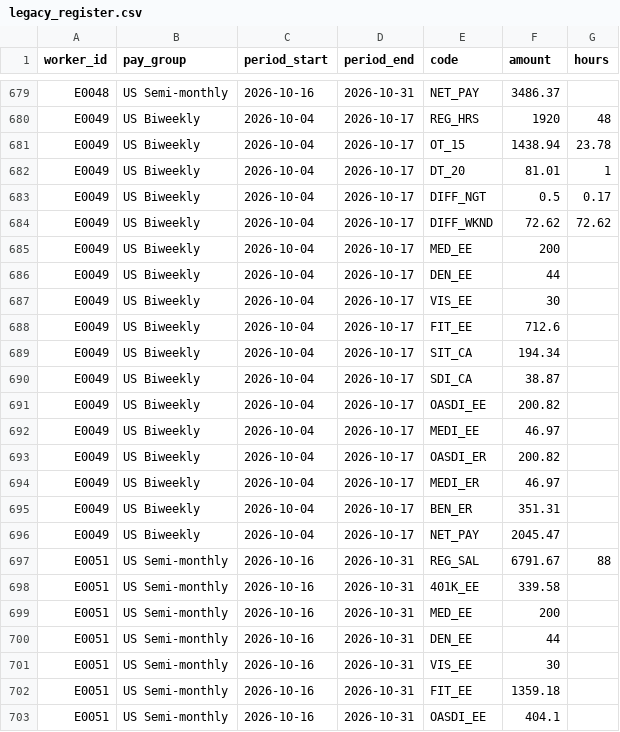
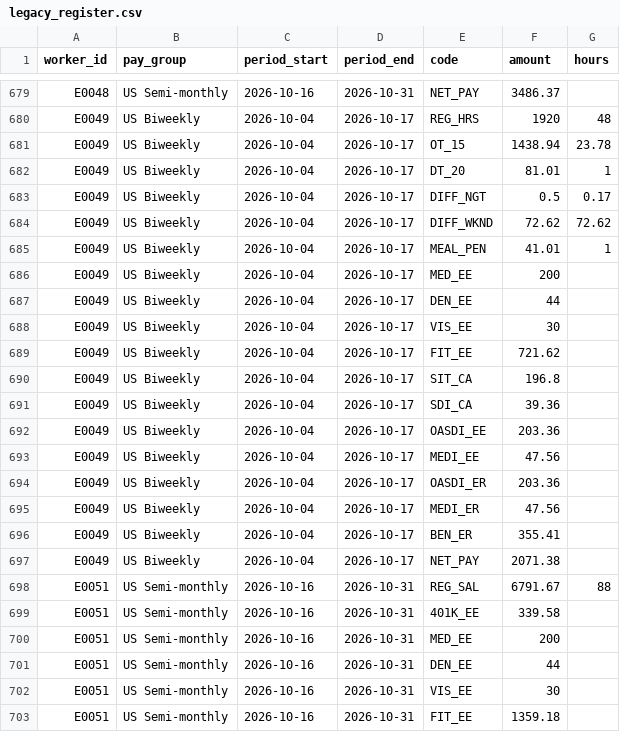
Before and after one commit to katiyaranamika-rgb/neocloud-payroll-mika, a CSV file: data/legacy_register.csv, drawn as a sheet; only a part is shown, gaps mark what is left out; the shorter side is filled out with more unchanged rows; the diff covers the shown part only.

```diff
--- a/data/legacy_register.csv
+++ b/data/legacy_register.csv
@@ -684,2 +684,3 @@ E0049,US Biweekly,2026-10-04,2026-10-17,DIFF_NGT,0.5,0.17
 E0049,US Biweekly,2026-10-04,2026-10-17,DIFF_WKND,72.62,72.62
+E0049,US Biweekly,2026-10-04,2026-10-17,MEAL_PEN,41.01,1
 E0049,US Biweekly,2026-10-04,2026-10-17,MED_EE,200,
@@ -687,11 +688,11 @@ E0049,US Biweekly,2026-10-04,2026-10-17,DEN_EE,44,
 E0049,US Biweekly,2026-10-04,2026-10-17,VIS_EE,30,
-E0049,US Biweekly,2026-10-04,2026-10-17,FIT_EE,712.6,
-E0049,US Biweekly,2026-10-04,2026-10-17,SIT_CA,194.34,
-E0049,US Biweekly,2026-10-04,2026-10-17,SDI_CA,38.87,
-E0049,US Biweekly,2026-10-04,2026-10-17,OASDI_EE,200.82,
-E0049,US Biweekly,2026-10-04,2026-10-17,MEDI_EE,46.97,
-E0049,US Biweekly,2026-10-04,2026-10-17,OASDI_ER,200.82,
-E0049,US Biweekly,2026-10-04,2026-10-17,MEDI_ER,46.97,
-E0049,US Biweekly,2026-10-04,2026-10-17,BEN_ER,351.31,
-E0049,US Biweekly,2026-10-04,2026-10-17,NET_PAY,2045.47,
+E0049,US Biweekly,2026-10-04,2026-10-17,FIT_EE,721.62,
+E0049,US Biweekly,2026-10-04,2026-10-17,SIT_CA,196.8,
+E0049,US Biweekly,2026-10-04,2026-10-17,SDI_CA,39.36,
+E0049,US Biweekly,2026-10-04,2026-10-17,OASDI_EE,203.36,
+E0049,US Biweekly,2026-10-04,2026-10-17,MEDI_EE,47.56,
+E0049,US Biweekly,2026-10-04,2026-10-17,OASDI_ER,203.36,
+E0049,US Biweekly,2026-10-04,2026-10-17,MEDI_ER,47.56,
+E0049,US Biweekly,2026-10-04,2026-10-17,BEN_ER,355.41,
+E0049,US Biweekly,2026-10-04,2026-10-17,NET_PAY,2071.38,
 E0051,US Semi-monthly,2026-10-16,2026-10-31,REG_SAL,6791.67,88
```
Also changed, not shown: 3 added rows and 31 edited cells elsewhere in this file.
